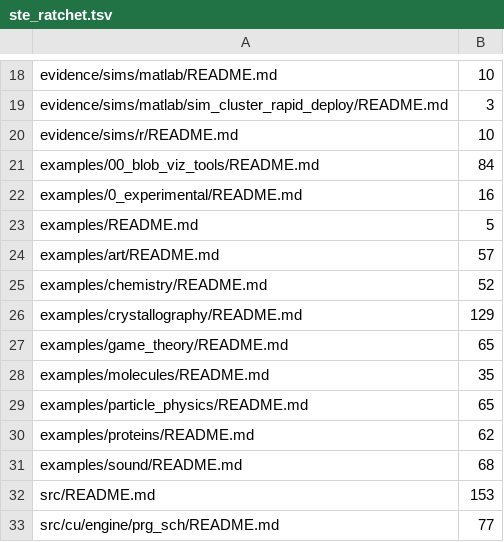
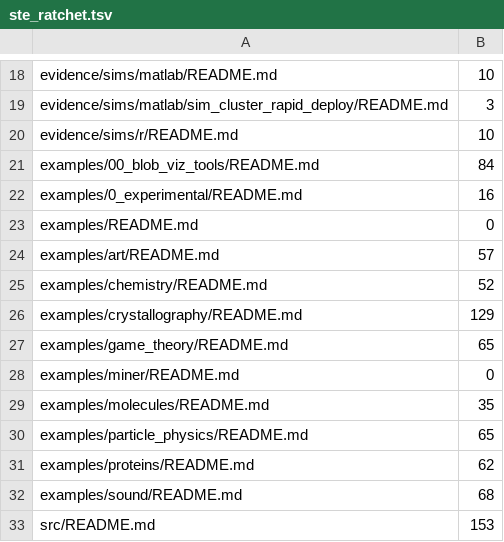
Before and after one commit to dstroy0/orior, a TSV file: utils/maint/prose/ste_ratchet.tsv, drawn as a sheet; only a part is shown, gaps mark what is left out; the shorter side is filled out with more unchanged rows.

Commit message:
The STE ratchet lowers examples/README.md to zero and records the miner README at zero.

```diff
--- a/utils/maint/prose/ste_ratchet.tsv
+++ b/utils/maint/prose/ste_ratchet.tsv
@@ -22,3 +22,3 @@ examples/00_blob_viz_tools/README.md	84
 examples/0_experimental/README.md	16
-examples/README.md	5
+examples/README.md	0
 examples/art/README.md	57
@@ -27,2 +27,3 @@ examples/crystallography/README.md	129
 examples/game_theory/README.md	65
+examples/miner/README.md	0
 examples/molecules/README.md	35
```
